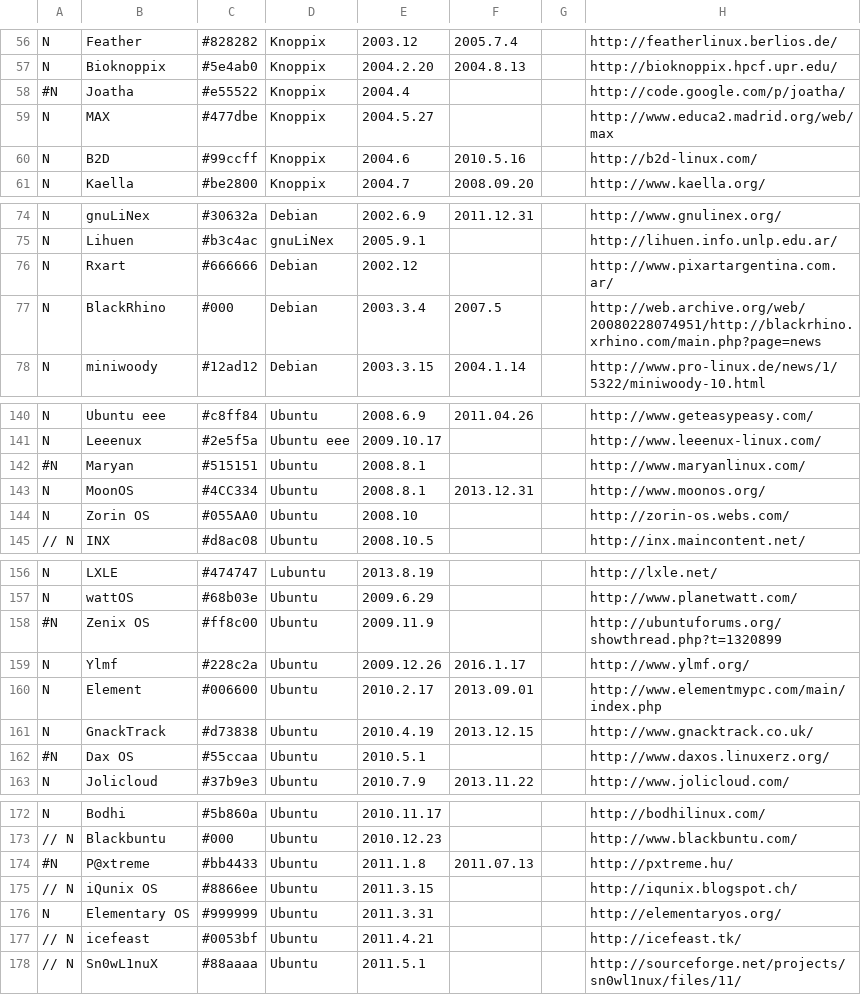
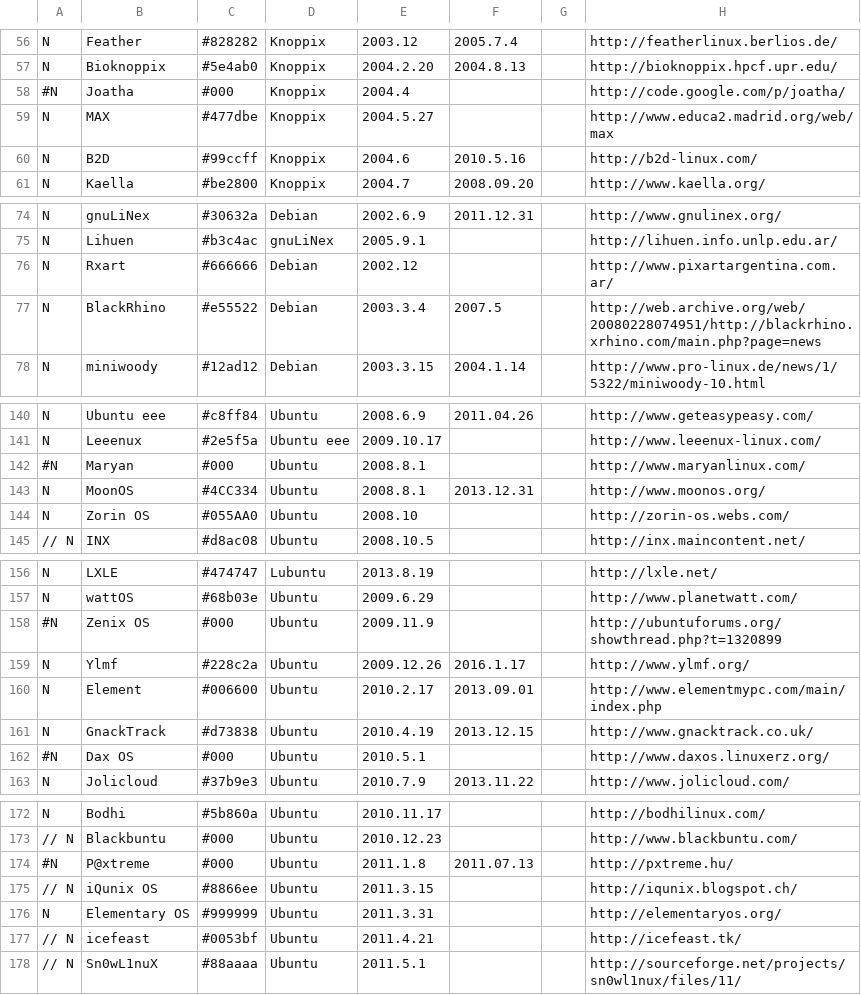
Before and after one commit to FabioLolix/LinuxTimeline, a CSV file: gldt.csv, drawn as a sheet; only a part is shown, gaps mark what is left out; the diff covers the shown part only; the diff names each change by its address in the sheet, - before the commit and + after, or states it on an @@ line.

Commit message:
Fix Libertè date, colors

```diff
--- a/gldt.csv
+++ b/gldt.csv
-C58: #e55522
+C58: #000
-C77: #000
+C77: #e55522
-C142: #515151
+C142: #000
-C158: #ff8c00
+C158: #000
-C162: #55ccaa
+C162: #000
-C174: #bb4433
+C174: #000
```
Also changed, not shown: 6 edited cells elsewhere in this file.
